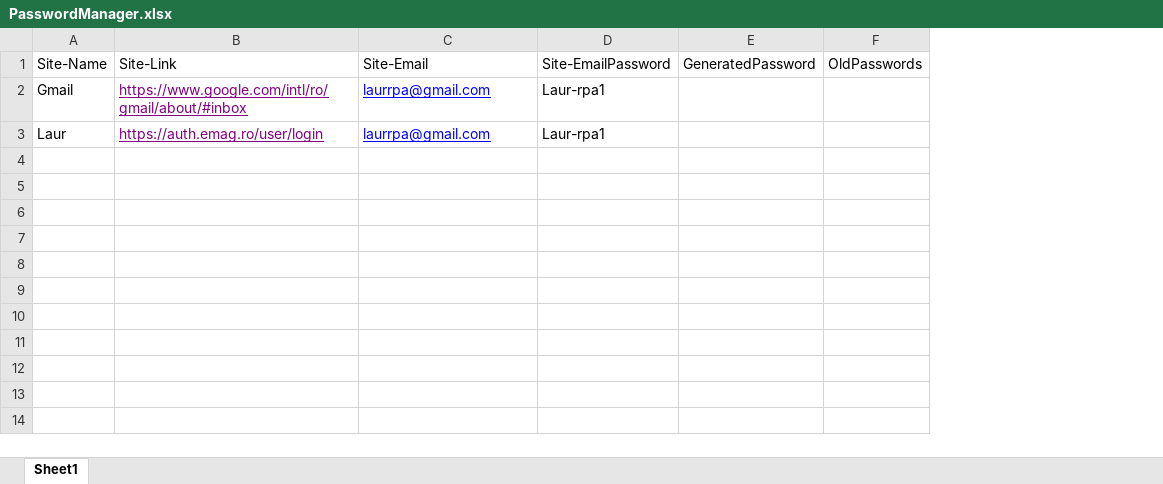
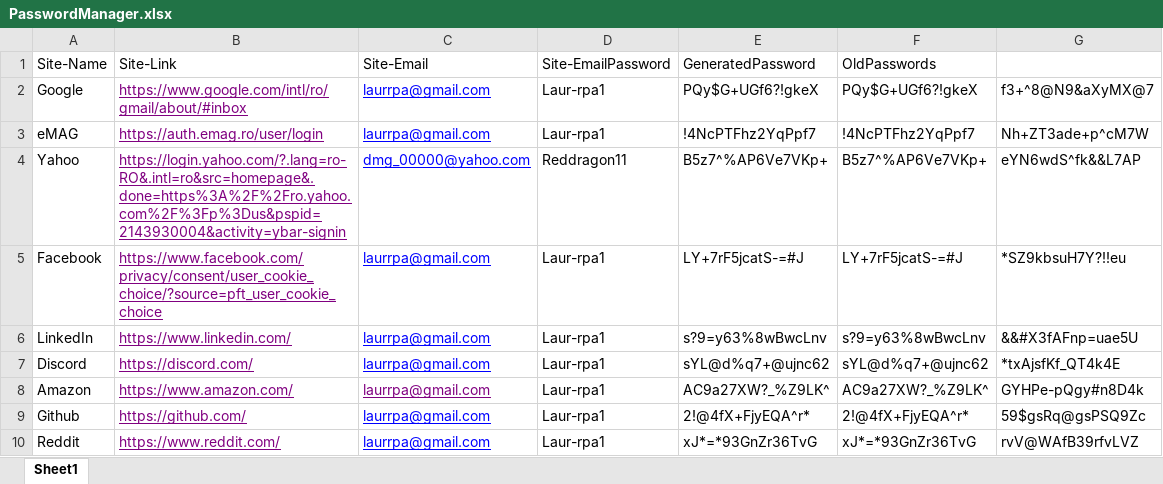
Before and after one commit to LaurOp/RPA-PasswordManager, an Excel workbook: SecondHalf/SecondHalf/PasswordManager.xlsx, sheet Sheet1, drawn as a sheet; values as stored, in another font and other column widths than the file's, no borders; removed rows and columns are numbered as before the commit, all else as after; the diff names each change by its address in the sheet, - before the commit and + after, or states it on an @@ line.

Commit message:
second half

```diff
--- a/SecondHalf/SecondHalf/PasswordManager.xlsx (sheet Sheet1)
+++ b/SecondHalf/SecondHalf/PasswordManager.xlsx (sheet Sheet1)
-column A (Site-Name), rows 2-3: Gmail | Laur
+column A (Site-Name), rows 2-3: Google | eMAG
-column E (GeneratedPassword), empty
-column F (OldPasswords), empty
+column E (GeneratedPassword), rows 2-3: PQy$G+UGf6?!gkeX | !4NcPTFhz2YqPpf7
+column F (OldPasswords), rows 2-3: PQy$G+UGf6?!gkeX | !4NcPTFhz2YqPpf7
+column G, rows 2-3: f3+^8@N9&aXyMX@7 | Nh+ZT3ade+p^cM7W
+row 4: Yahoo | https://login.yahoo.com/?.lang=ro-RO&.intl=ro&src=homepage&.done=https%3A%2F%2Fro.yahoo.com%2F%3Fp%3Dus&pspid=2143930004&activity=ybar-signin | dmg_00000@yahoo.com | Reddragon11 | B5z7^%AP6Ve7VKp+ | B5z7^%AP6Ve7VKp+ | eYN6wdS^fk&&L7AP
+row 5: Facebook | https://www.facebook.com/privacy/consent/user_cookie_choice/?source=pft_user_cookie_choice | laurrpa@gmail.com | Laur-rpa1 | LY+7rF5jcatS-=#J | LY+7rF5jcatS-=#J | *SZ9kbsuH7Y?!!eu
+row 6: LinkedIn | https://www.linkedin.com/ | laurrpa@gmail.com | Laur-rpa1 | s?9=y63%8wBwcLnv | s?9=y63%8wBwcLnv | &&#X3fAFnp=uae5U
+row 7: Discord | https://discord.com/ | laurrpa@gmail.com | Laur-rpa1 | sYL@d%q7+@ujnc62 | sYL@d%q7+@ujnc62 | *txAjsfKf_QT4k4E
+row 8: Amazon | https://www.amazon.com/ | laurrpa@gmail.com | Laur-rpa1 | AC9a27XW?_%Z9LK^ | AC9a27XW?_%Z9LK^ | GYHPe-pQgy#n8D4k
+row 9: Github | https://github.com/ | laurrpa@gmail.com | Laur-rpa1 | 2!@4fX+FjyEQA^r* | 2!@4fX+FjyEQA^r* | 59$gsRq@gsPSQ9Zc
+row 10: Reddit | https://www.reddit.com/ | laurrpa@gmail.com | Laur-rpa1 | xJ*=*93GnZr36TvG | xJ*=*93GnZr36TvG | rvV@WAfB39rfvLVZ
```
Also changed, not shown: SecondHalf/SecondHalf/FinalResult.xlsx, 27 other files.
